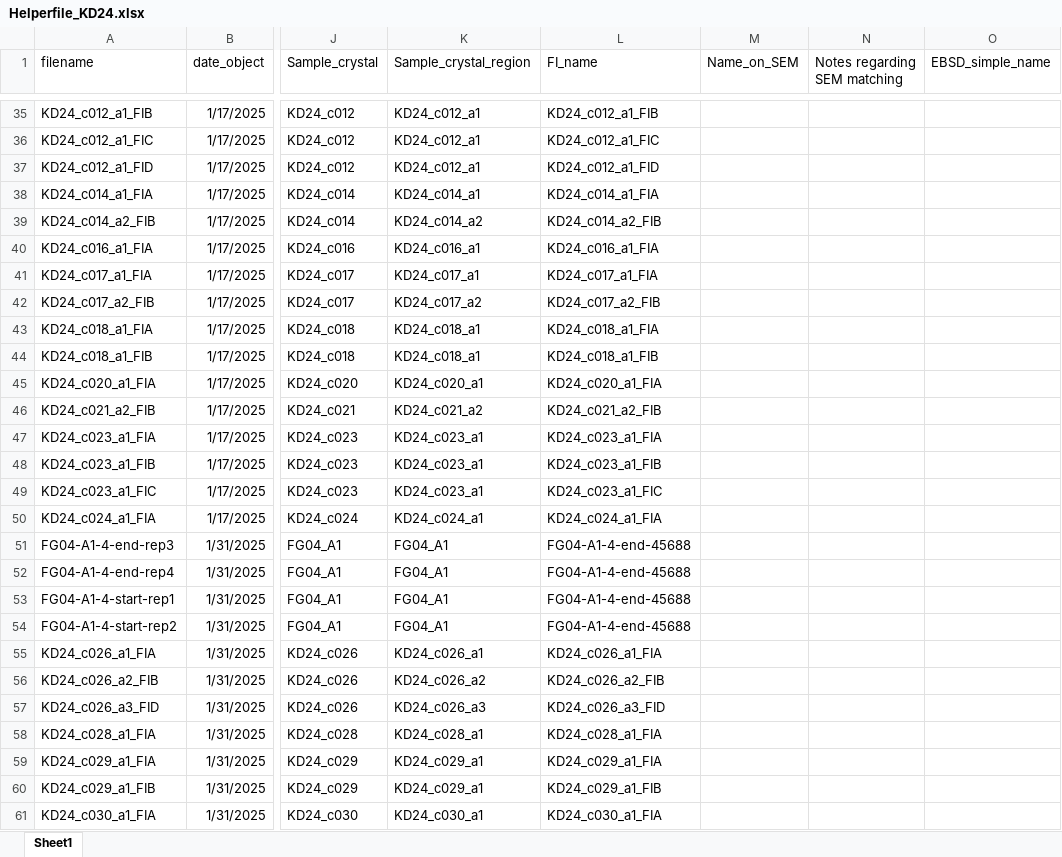
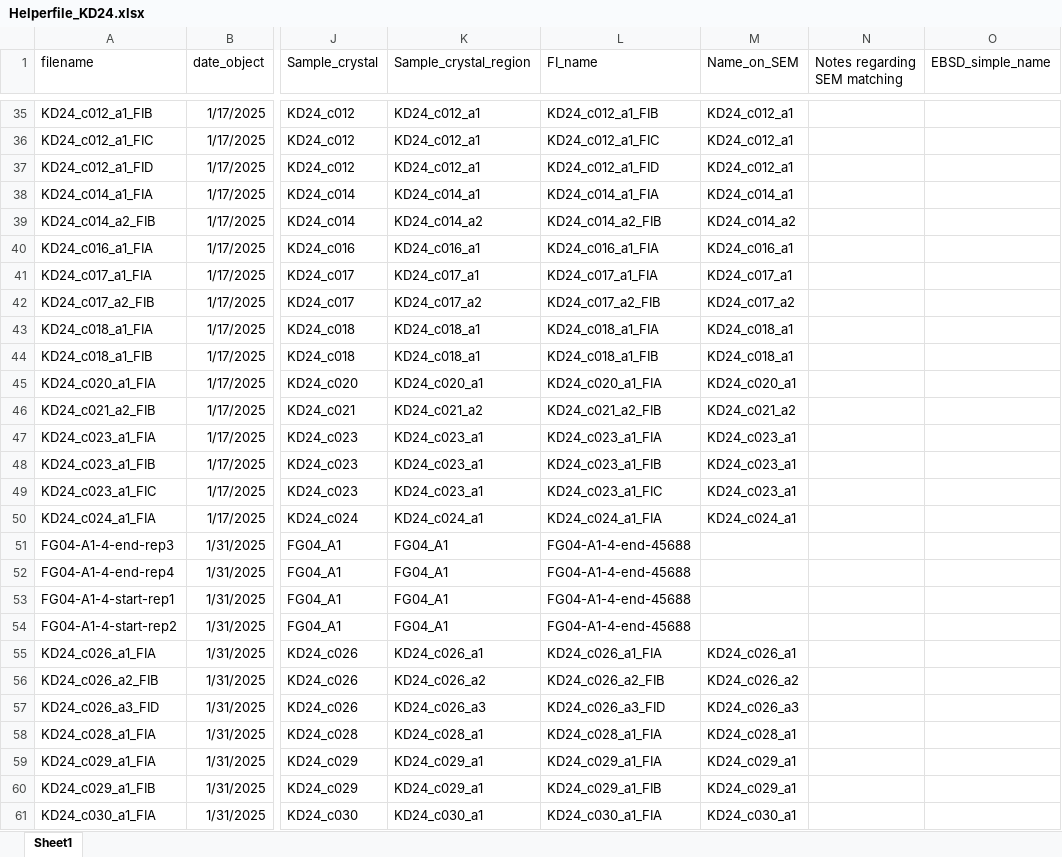
Before and after one commit to cljdevitre/PrePostCalderaKil_2025, an Excel workbook: Version_on_pcloud/Data_processing_notebooks/Data_processing_KS24-628/Helper files/Helperfile_KD24.xlsx, sheet Sheet1, drawn as a sheet; only a part is shown, gaps mark what is left out; values as stored, in another font and other column widths than the file's, no borders; the diff covers the shown part only; the diff names each change by its address in the sheet, - before the commit and + after, or states it on an @@ line.

```diff
--- a/Version_on_pcloud/Data_processing_notebooks/Data_processing_KS24-628/Helper files/Helperfile_KD24.xlsx (sheet Sheet1)
+++ b/Version_on_pcloud/Data_processing_notebooks/Data_processing_KS24-628/Helper files/Helperfile_KD24.xlsx (sheet Sheet1)
-M35:M37 (Name_on_SEM): (empty)
+M35:M37 (Name_on_SEM): KD24_c012_a1
-M38 (Name_on_SEM): (empty)
+M38 (Name_on_SEM): KD24_c014_a1
-M39 (Name_on_SEM): (empty)
+M39 (Name_on_SEM): KD24_c014_a2
-M40 (Name_on_SEM): (empty)
+M40 (Name_on_SEM): KD24_c016_a1
-M41 (Name_on_SEM): (empty)
+M41 (Name_on_SEM): KD24_c017_a1
-M42 (Name_on_SEM): (empty)
+M42 (Name_on_SEM): KD24_c017_a2
-M43:M44 (Name_on_SEM): (empty)
+M43:M44 (Name_on_SEM): KD24_c018_a1
-M45 (Name_on_SEM): (empty)
+M45 (Name_on_SEM): KD24_c020_a1
-M46 (Name_on_SEM): (empty)
+M46 (Name_on_SEM): KD24_c021_a2
-M47:M49 (Name_on_SEM): (empty)
+M47:M49 (Name_on_SEM): KD24_c023_a1
-M50 (Name_on_SEM): (empty)
+M50 (Name_on_SEM): KD24_c024_a1
-M55 (Name_on_SEM): (empty)
+M55 (Name_on_SEM): KD24_c026_a1
-M56 (Name_on_SEM): (empty)
+M56 (Name_on_SEM): KD24_c026_a2
-M57 (Name_on_SEM): (empty)
+M57 (Name_on_SEM): KD24_c026_a3
-M58 (Name_on_SEM): (empty)
+M58 (Name_on_SEM): KD24_c028_a1
-M59:M60 (Name_on_SEM): (empty)
+M59:M60 (Name_on_SEM): KD24_c029_a1
-M61 (Name_on_SEM): (empty)
+M61 (Name_on_SEM): KD24_c030_a1
```
Also changed, not shown: 32 edited cells elsewhere in this sheet, Version_on_pcloud/Data_processing_notebooks/Data_processing_KS20-527/Helper files/Helperfile_K20.xlsx, Version_on_pcloud/Data_processing_notebooks/Data_processing_KS20-527/Notebook_Compiled_data/K20_Raman_allreps.xlsx, 43 other files.
